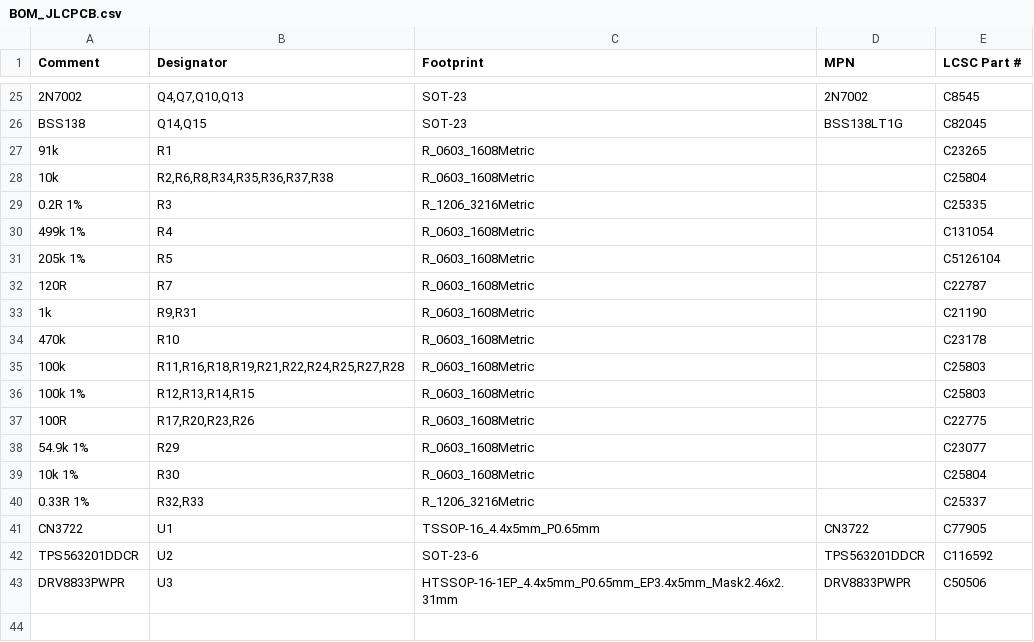
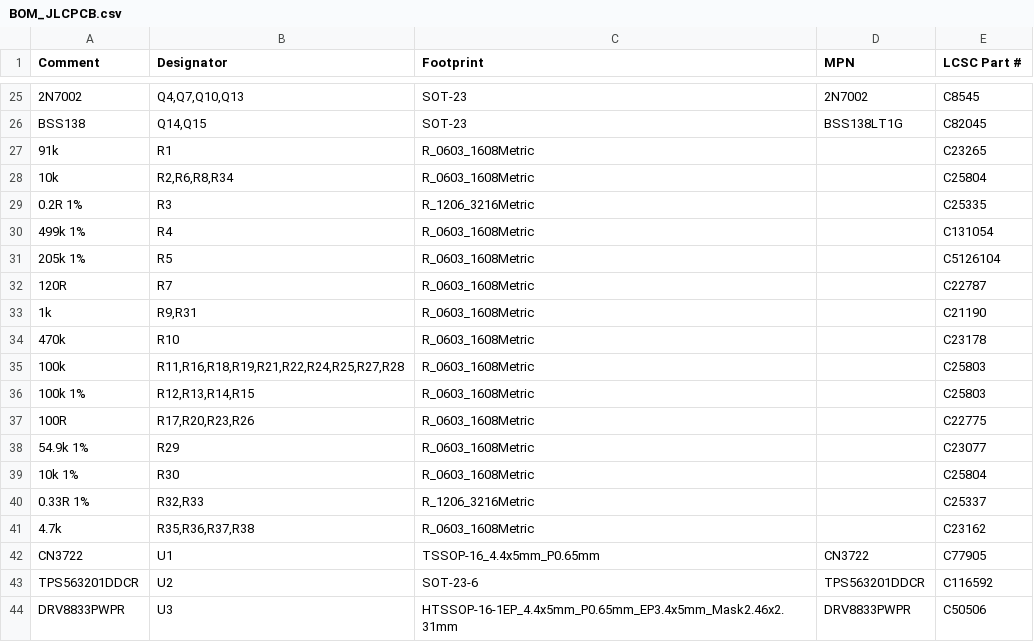
Before and after one commit to ANaceri26/AutoSun, a CSV file: builds/A_full_assembly/BOM_JLCPCB.csv, drawn as a sheet; only a part is shown, gaps mark what is left out.

```diff
--- a/builds/A_full_assembly/BOM_JLCPCB.csv
+++ b/builds/A_full_assembly/BOM_JLCPCB.csv
@@ -27,3 +27,3 @@ BSS138,"Q14,Q15",SOT-23,BSS138LT1G,C82045
 91k,R1,R_0603_1608Metric,,C23265
-10k,"R2,R6,R8,R34,R35,R36,R37,R38",R_0603_1608Metric,,C25804
+10k,"R2,R6,R8,R34",R_0603_1608Metric,,C25804
 0.2R 1%,R3,R_1206_3216Metric,,C25335
@@ -40,2 +40,3 @@ BSS138,"Q14,Q15",SOT-23,BSS138LT1G,C82045
 0.33R 1%,"R32,R33",R_1206_3216Metric,,C25337
+4.7k,"R35,R36,R37,R38",R_0603_1608Metric,,C23162
 CN3722,U1,TSSOP-16_4.4x5mm_P0.65mm,CN3722,C77905
```
Also changed, not shown: 32 other files.
